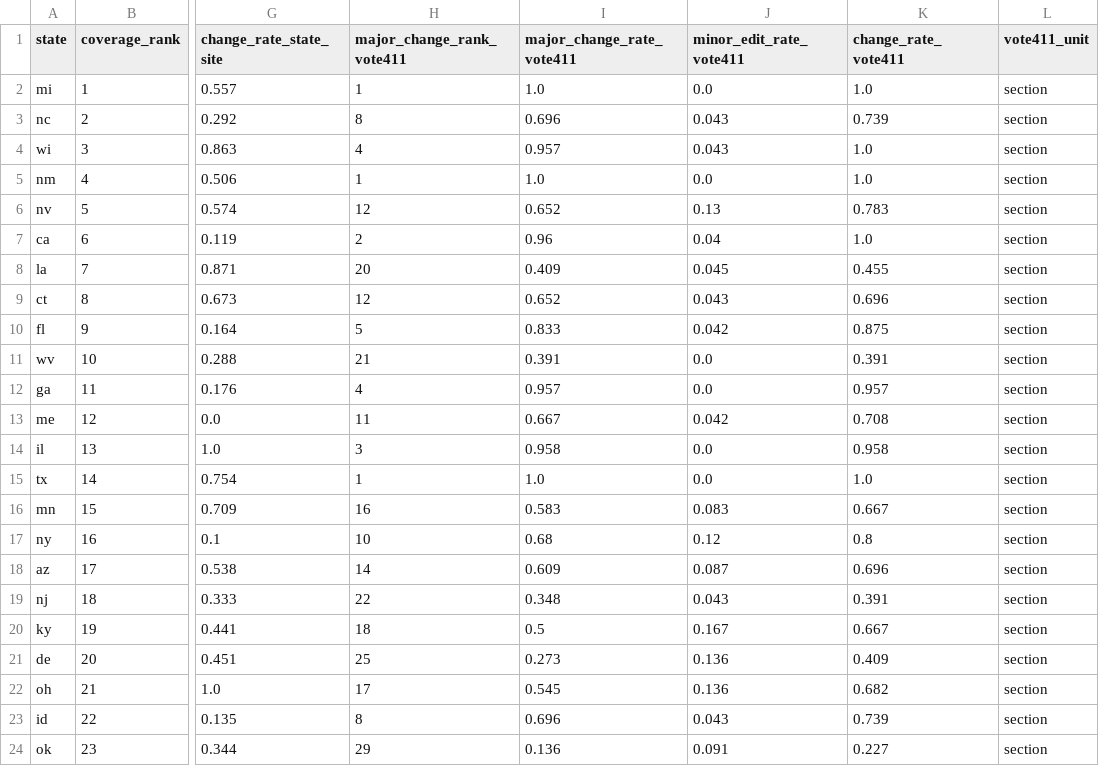
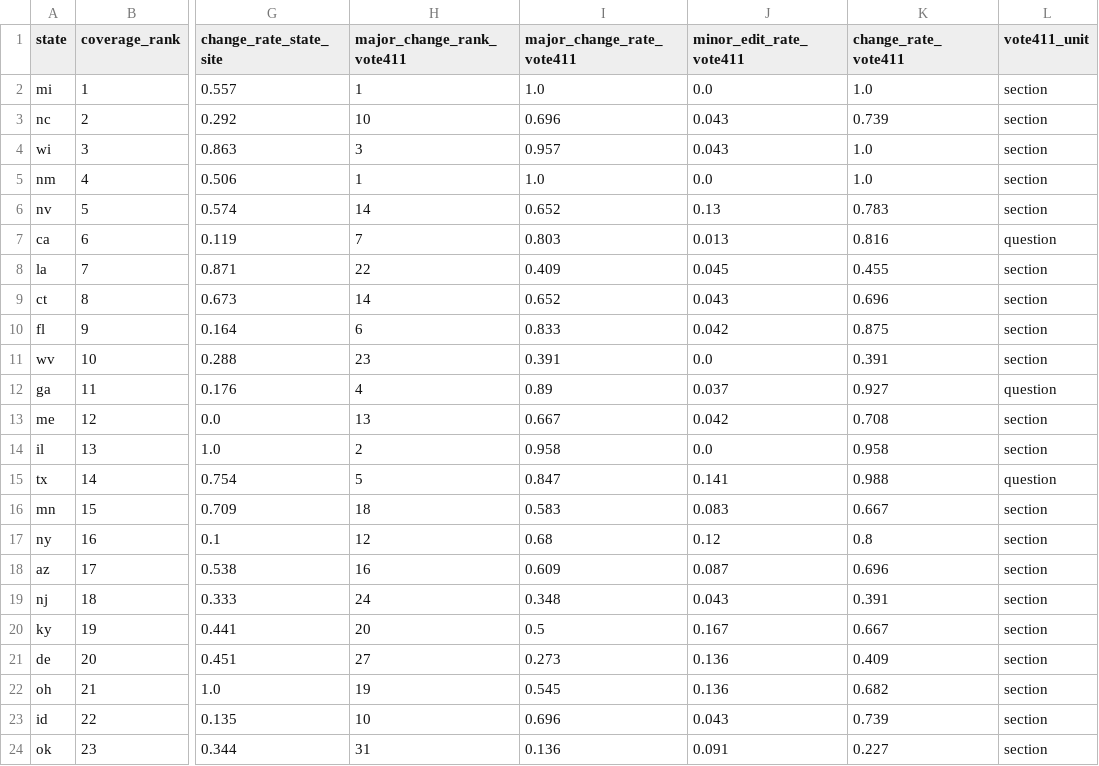
Before and after one commit to CEASLEY803/voter-faqs-2026, a CSV file: data/2026/analysis/rankings.csv, drawn as a sheet; only a part is shown, gaps mark what is left out; the diff covers the shown part only; the diff names each change by its address in the sheet, - before the commit and + after, or states it on an @@ line.

```diff
--- a/data/2026/analysis/rankings.csv
+++ b/data/2026/analysis/rankings.csv
-H3 (major_change_rank_vote411): 8
+H3 (major_change_rank_vote411): 10
-H4 (major_change_rank_vote411): 4
+H4 (major_change_rank_vote411): 3
-H6 (major_change_rank_vote411): 12
+H6 (major_change_rank_vote411): 14
-H7 (major_change_rank_vote411): 2
+H7 (major_change_rank_vote411): 7
-I7 (major_change_rate_vote411): 0.96
+I7 (major_change_rate_vote411): 0.803
-J7 (minor_edit_rate_vote411): 0.04
+J7 (minor_edit_rate_vote411): 0.013
-K7 (change_rate_vote411): 1.0
+K7 (change_rate_vote411): 0.816
-L7 (vote411_unit): section
+L7 (vote411_unit): question
-H8 (major_change_rank_vote411): 20
+H8 (major_change_rank_vote411): 22
-H9 (major_change_rank_vote411): 12
+H9 (major_change_rank_vote411): 14
-H10 (major_change_rank_vote411): 5
+H10 (major_change_rank_vote411): 6
-H11 (major_change_rank_vote411): 21
+H11 (major_change_rank_vote411): 23
-I12 (major_change_rate_vote411): 0.957
+I12 (major_change_rate_vote411): 0.89
-J12 (minor_edit_rate_vote411): 0.0
+J12 (minor_edit_rate_vote411): 0.037
-K12 (change_rate_vote411): 0.957
+K12 (change_rate_vote411): 0.927
-L12 (vote411_unit): section
+L12 (vote411_unit): question
-H13 (major_change_rank_vote411): 11
+H13 (major_change_rank_vote411): 13
-H14 (major_change_rank_vote411): 3
+H14 (major_change_rank_vote411): 2
-H15 (major_change_rank_vote411): 1
+H15 (major_change_rank_vote411): 5
-I15 (major_change_rate_vote411): 1.0
+I15 (major_change_rate_vote411): 0.847
-J15 (minor_edit_rate_vote411): 0.0
+J15 (minor_edit_rate_vote411): 0.141
-K15 (change_rate_vote411): 1.0
+K15 (change_rate_vote411): 0.988
-L15 (vote411_unit): section
+L15 (vote411_unit): question
-H16 (major_change_rank_vote411): 16
+H16 (major_change_rank_vote411): 18
-H17 (major_change_rank_vote411): 10
+H17 (major_change_rank_vote411): 12
-H18 (major_change_rank_vote411): 14
+H18 (major_change_rank_vote411): 16
-H19 (major_change_rank_vote411): 22
+H19 (major_change_rank_vote411): 24
-H20 (major_change_rank_vote411): 18
+H20 (major_change_rank_vote411): 20
-H21 (major_change_rank_vote411): 25
+H21 (major_change_rank_vote411): 27
-H22 (major_change_rank_vote411): 17
+H22 (major_change_rank_vote411): 19
-H23 (major_change_rank_vote411): 8
+H23 (major_change_rank_vote411): 10
-H24 (major_change_rank_vote411): 29
+H24 (major_change_rank_vote411): 31
```
Also changed, not shown: 26 edited cells elsewhere in this file, data/2026/analysis/comparison/summary.csv, data/2026/analysis/per_state.csv, 52 other files.
